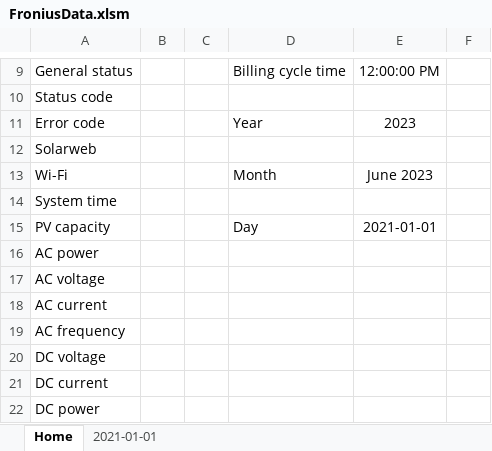
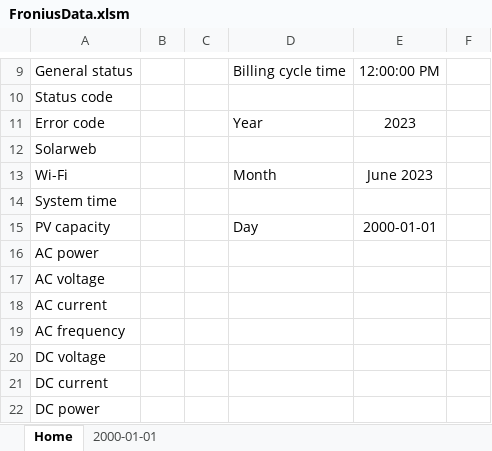
Before and after one commit to lucydog177/FroniusData, an Excel workbook: FroniusData.xlsm, sheet Home, drawn as a sheet; only a part is shown, gaps mark what is left out; values as stored, in another font and other column widths than the file's, no borders; charts and pictures not drawn; the diff names each change by its address in the sheet, - before the commit and + after, or states it on an @@ line.

```diff
--- a/FroniusData.xlsm (sheet Home)
+++ b/FroniusData.xlsm (sheet Home)
-sheet tab: 2021-01-01
+sheet tab: 2000-01-01
-E15: 2021-01-01
+E15: 2000-01-01
```
Also changed, not shown: charts or pictures.
